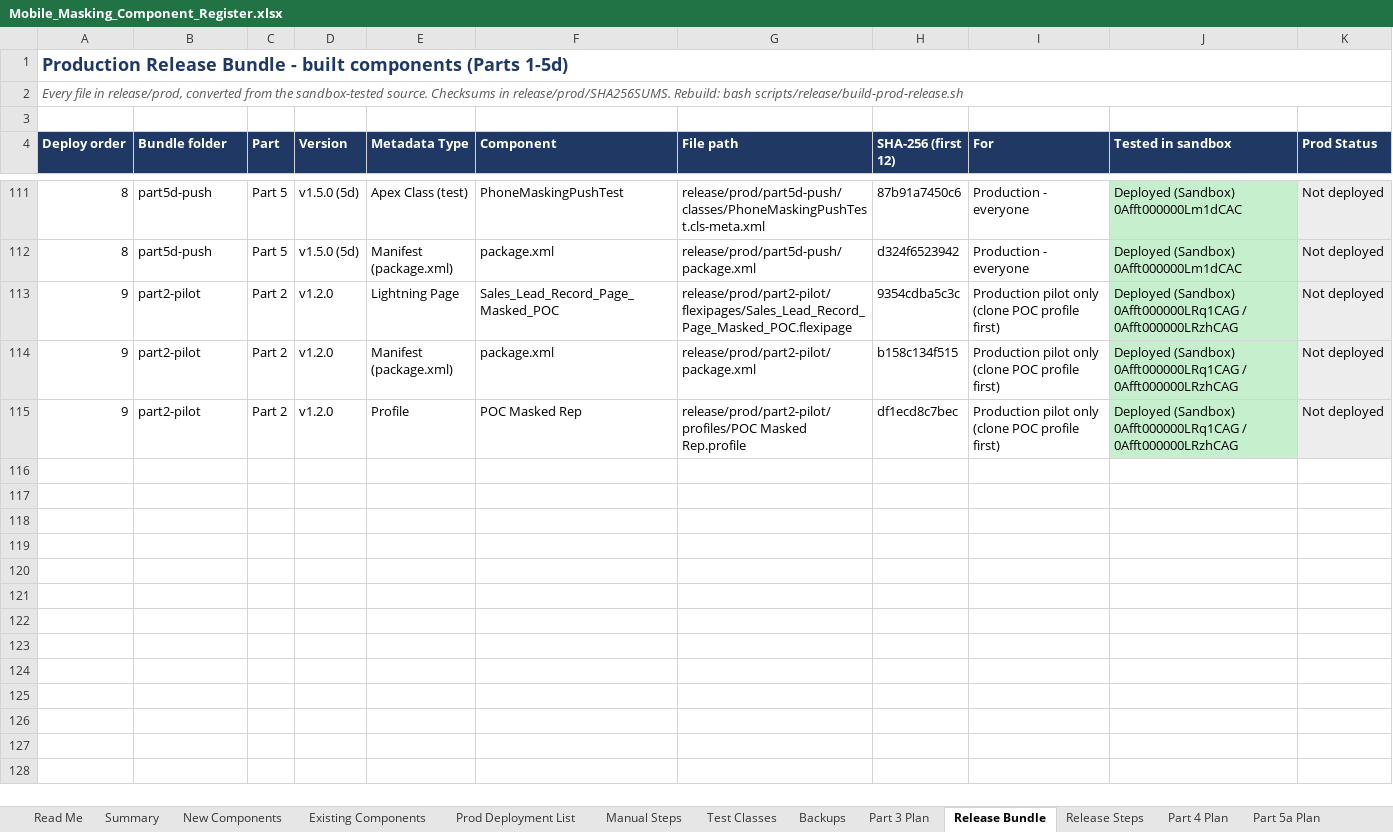
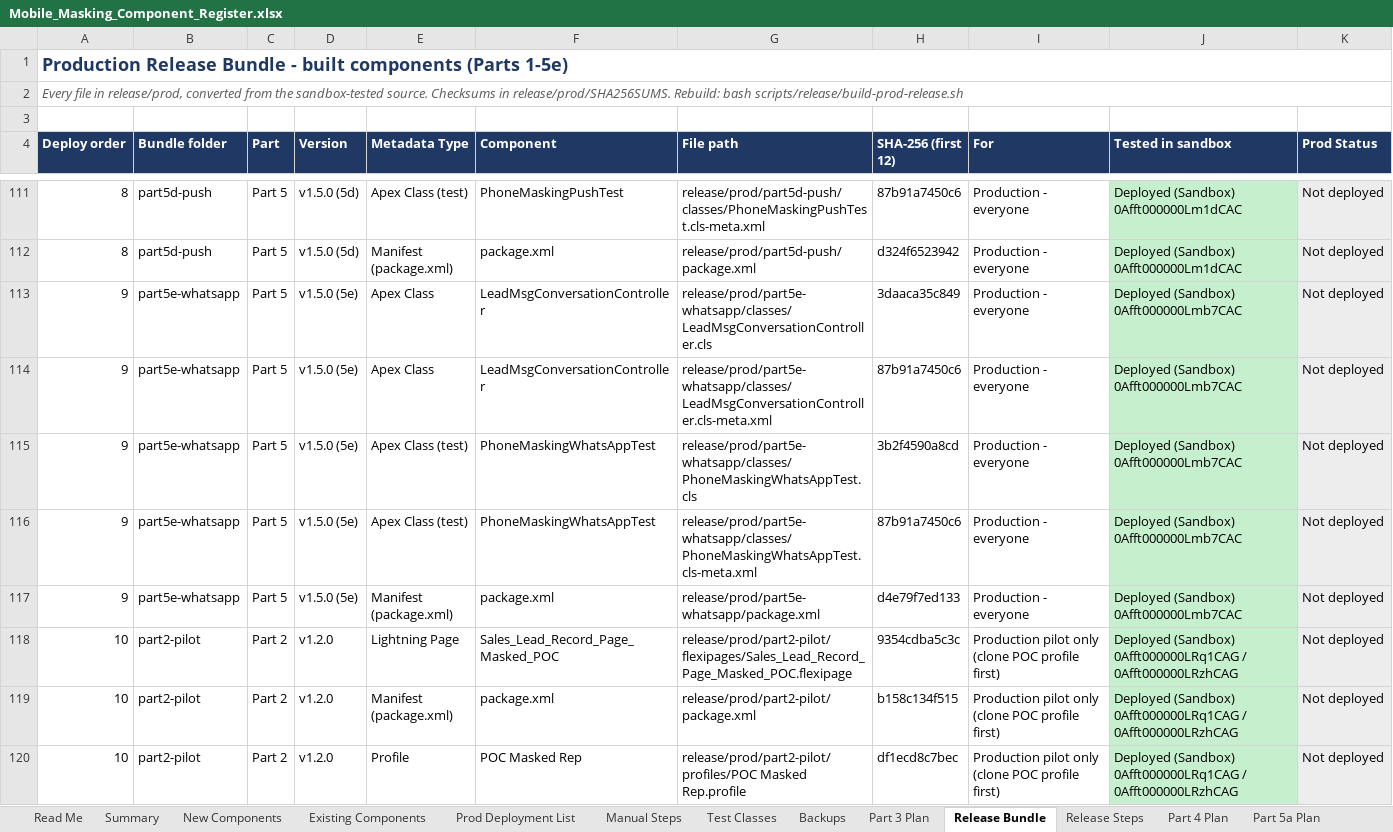
Before and after one commit to ejjigiripraveen-cloud/Mobile-No-masking, an Excel workbook: docs/Mobile_Masking_Component_Register.xlsx, sheet Release Bundle, drawn as a sheet; only a part is shown, gaps mark what is left out; values as stored, in another font and other column widths than the file's, no borders; addresses are those after the commit; the diff names each change by its address in the sheet, - before the commit and + after, or states it on an @@ line.

```diff
--- a/docs/Mobile_Masking_Component_Register.xlsx (sheet Release Bundle)
+++ b/docs/Mobile_Masking_Component_Register.xlsx (sheet Release Bundle)
-A1 (Deploy order): …components (Parts 1-5d)
+A1 (Deploy order): …components (Parts 1-5e)
+row 113: 9 | part5e-whatsapp | Part 5 | v1.5.0 (5e) | Apex Class | LeadMsgConversationController | release/prod/part5e-whatsapp/classes/LeadMsgConversationController.cls | 3daaca35c849 | Production - everyone | Deployed (Sandbox) 0Afft000000Lmb7CAC | Not deployed
+row 114: 9 | part5e-whatsapp | Part 5 | v1.5.0 (5e) | Apex Class | LeadMsgConversationController | release/prod/part5e-whatsapp/classes/LeadMsgConversationController.cls-meta.xml | 87b91a7450c6 | Production - everyone | Deployed (Sandbox) 0Afft000000Lmb7CAC | Not deployed
+row 115: 9 | part5e-whatsapp | Part 5 | v1.5.0 (5e) | Apex Class (test) | PhoneMaskingWhatsAppTest | release/prod/part5e-whatsapp/classes/PhoneMaskingWhatsAppTest.cls | 3b2f4590a8cd | Production - everyone | Deployed (Sandbox) 0Afft000000Lmb7CAC | Not deployed
+row 116: 9 | part5e-whatsapp | Part 5 | v1.5.0 (5e) | Apex Class (test) | PhoneMaskingWhatsAppTest | release/prod/part5e-whatsapp/classes/PhoneMaskingWhatsAppTest.cls-meta.xml | 87b91a7450c6 | Production - everyone | Deployed (Sandbox) 0Afft000000Lmb7CAC | Not deployed
+row 117: 9 | part5e-whatsapp | Part 5 | v1.5.0 (5e) | Manifest (package.xml) | package.xml | release/prod/part5e-whatsapp/package.xml | d4e79f7ed133 | Production - everyone | Deployed (Sandbox) 0Afft000000Lmb7CAC | Not deployed
-A118:A120 (Deploy order): 9
+A118:A120 (Deploy order): 10
```
Also changed, not shown: sheet Prod Deployment List, sheet New Components, sheet Release Steps, sheet Existing Components, sheet Summary, 2 other files.
